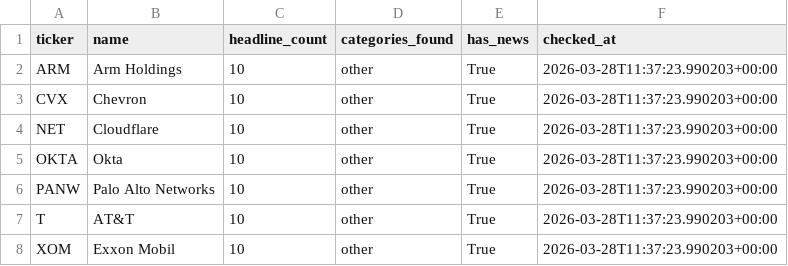
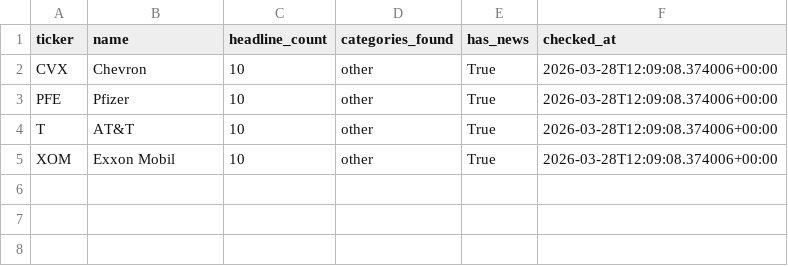
Before and after one commit to lukeroyle-beep/Investing_Agents, a CSV file: data/news_flags.csv, drawn as a sheet.

```diff
--- a/data/news_flags.csv
+++ b/data/news_flags.csv
@@ -1,8 +1,5 @@
 ticker,name,headline_count,categories_found,has_news,checked_at
-ARM,Arm Holdings,10,other,True,2026-03-28T11:37:23.990203+00:00
-CVX,Chevron,10,other,True,2026-03-28T11:37:23.990203+00:00
-NET,Cloudflare,10,other,True,2026-03-28T11:37:23.990203+00:00
-OKTA,Okta,10,other,True,2026-03-28T11:37:23.990203+00:00
-PANW,Palo Alto Networks,10,other,True,2026-03-28T11:37:23.990203+00:00
-T,AT&T,10,other,True,2026-03-28T11:37:23.990203+00:00
-XOM,Exxon Mobil,10,other,True,2026-03-28T11:37:23.990203+00:00
+CVX,Chevron,10,other,True,2026-03-28T12:09:08.374006+00:00
+PFE,Pfizer,10,other,True,2026-03-28T12:09:08.374006+00:00
+T,AT&T,10,other,True,2026-03-28T12:09:08.374006+00:00
+XOM,Exxon Mobil,10,other,True,2026-03-28T12:09:08.374006+00:00
```
Also changed, not shown: data/exit_advice.csv, data/news_review.csv, 41 other files.
